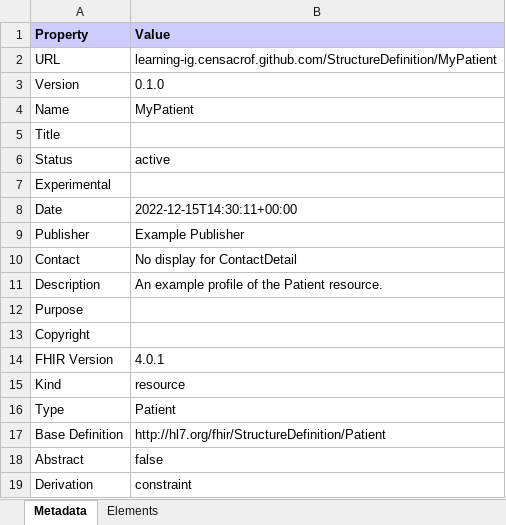
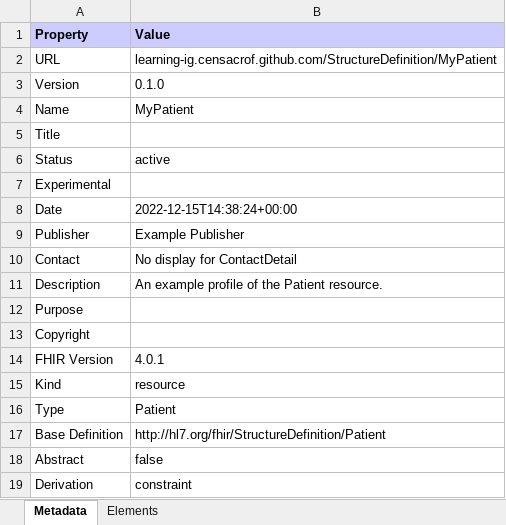
Before and after one commit to Censacrof/learning-ig, an Excel workbook: branches/master/StructureDefinition-MyPatient.xlsx, sheet Metadata, drawn as a sheet; values as stored, in another font and other column widths than the file's, no borders; the diff names each change by its address in the sheet, - before the commit and + after, or states it on an @@ line.

Commit message:
Deploy candidate branch

```diff
--- a/branches/master/StructureDefinition-MyPatient.xlsx (sheet Metadata)
+++ b/branches/master/StructureDefinition-MyPatient.xlsx (sheet Metadata)
-B8 (Value): 2022-12-15T14:30:11+00:00
+B8 (Value): 2022-12-15T14:38:24+00:00
```
Also changed, not shown: branches/master/all-profiles.xlsx, branches/master/observations-summary.xlsx, 51 other files.
